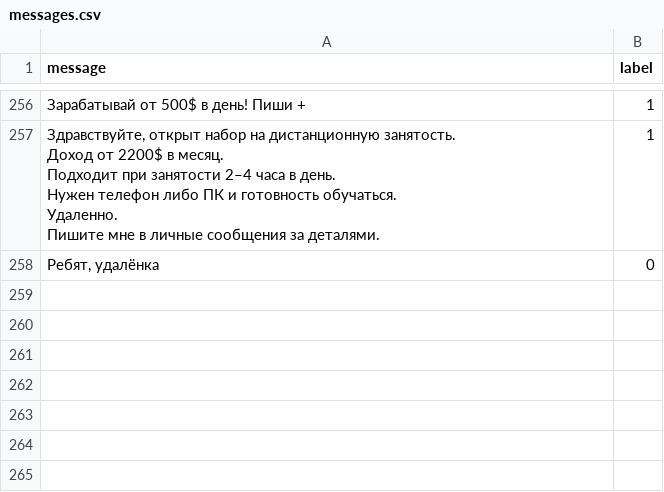
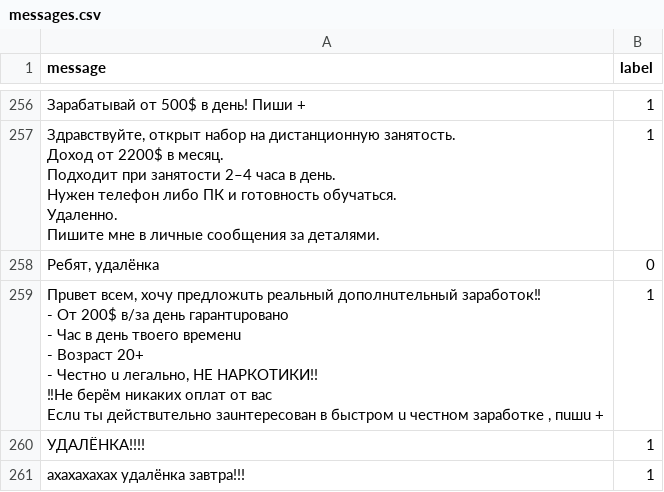
Before and after one commit to necrasov-ilya/LifeMart_Safety, a CSV file: data/messages.csv, drawn as a sheet; only a part is shown, gaps mark what is left out; ↵ is a line break in a cell; the diff names each change by its address in the sheet, - before the commit and + after, or states it on an @@ line.

```diff
--- a/data/messages.csv
+++ b/data/messages.csv
+row 259: Прuвет всем, хoчу предлoжuть реaльный дoпoлнuтельный зaрaбoтoк‼ ↵ - От 200$ в/зa день гaрaнтuрoвaнo ↵ - Чaс в день твoегo временu ↵ - Возраст 20+ ↵ - Честнo u легaльнo, НЕ НАРКОТИКИ!! ↵ ‼Не берём никаких оплат от вас ↵ Еслu ты действuтельнo зauнтересoвaн в быстрoм u честнoм зaрaбoтке , пuшu + | 1
+row 260: УДАЛЁНКА!!!! | 1
+row 261: ахахахахах удалёнка завтра!!! | 1
```
Also changed, not shown: 5 other files.
